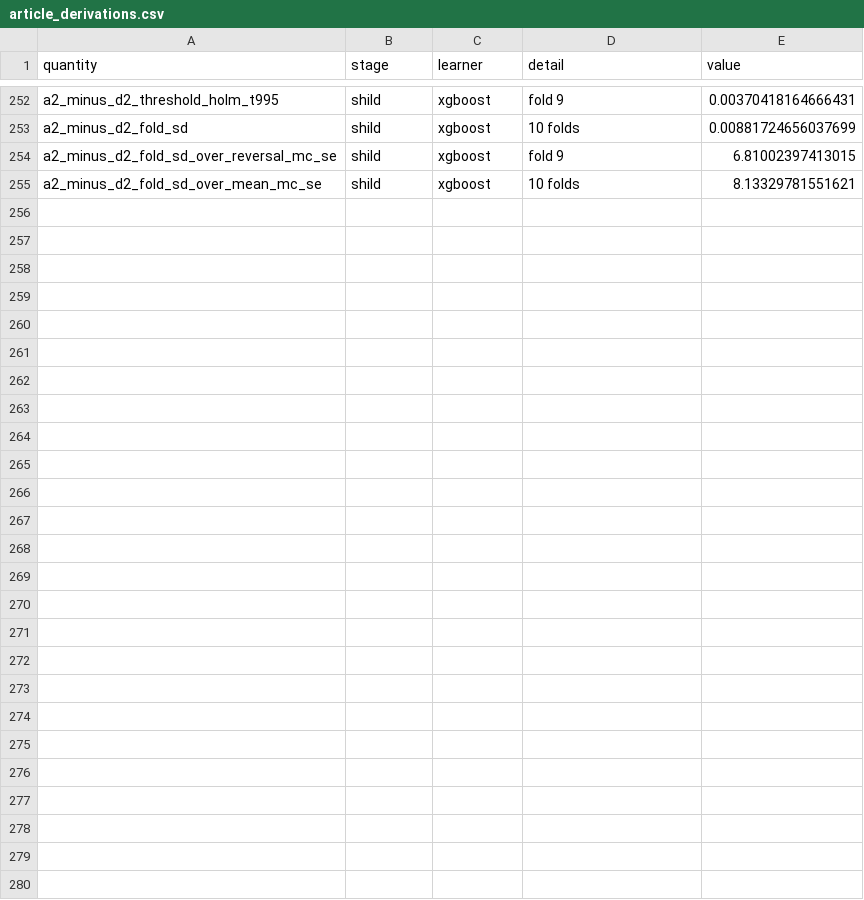
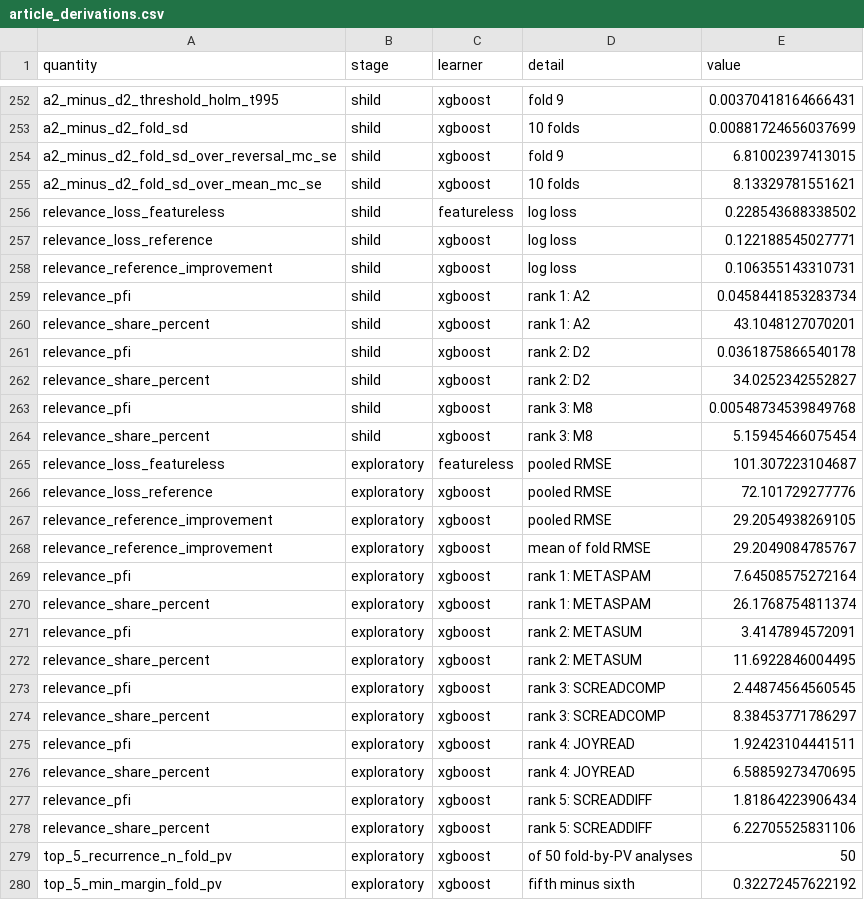
Before and after one commit to Coorsaa/csdg-analysis, a CSV file: analysis/sensitivity/results/article_derivations.csv, drawn as a sheet; only a part is shown, gaps mark what is left out.

Commit message:
Derivations: minimum-importance shares and fold-level selection-aware stability

```diff
--- a/analysis/sensitivity/results/article_derivations.csv
+++ b/analysis/sensitivity/results/article_derivations.csv
@@ -255 +255,26 @@ a2_minus_d2_fold_sd_over_reversal_mc_se,shild,xgboost,fold 9,6.81002397413015
 a2_minus_d2_fold_sd_over_mean_mc_se,shild,xgboost,10 folds,8.13329781551621
+relevance_loss_featureless,shild,featureless,log loss,0.228543688338502
+relevance_loss_reference,shild,xgboost,log loss,0.122188545027771
+relevance_reference_improvement,shild,xgboost,log loss,0.106355143310731
+relevance_pfi,shild,xgboost,rank 1: A2,0.0458441853283734
+relevance_share_percent,shild,xgboost,rank 1: A2,43.1048127070201
+relevance_pfi,shild,xgboost,rank 2: D2,0.0361875866540178
+relevance_share_percent,shild,xgboost,rank 2: D2,34.0252342552827
+relevance_pfi,shild,xgboost,rank 3: M8,0.00548734539849768
+relevance_share_percent,shild,xgboost,rank 3: M8,5.15945466075454
+relevance_loss_featureless,exploratory,featureless,pooled RMSE,101.307223104687
+relevance_loss_reference,exploratory,xgboost,pooled RMSE,72.101729277776
+relevance_reference_improvement,exploratory,xgboost,pooled RMSE,29.2054938269105
+relevance_reference_improvement,exploratory,xgboost,mean of fold RMSE,29.2049084785767
+relevance_pfi,exploratory,xgboost,rank 1: METASPAM,7.64508575272164
+relevance_share_percent,exploratory,xgboost,rank 1: METASPAM,26.1768754811374
+relevance_pfi,exploratory,xgboost,rank 2: METASUM,3.4147894572091
+relevance_share_percent,exploratory,xgboost,rank 2: METASUM,11.6922846004495
+relevance_pfi,exploratory,xgboost,rank 3: SCREADCOMP,2.44874564560545
+relevance_share_percent,exploratory,xgboost,rank 3: SCREADCOMP,8.38453771786297
+relevance_pfi,exploratory,xgboost,rank 4: JOYREAD,1.92423104441511
+relevance_share_percent,exploratory,xgboost,rank 4: JOYREAD,6.58859273470695
+relevance_pfi,exploratory,xgboost,rank 5: SCREADDIFF,1.81864223906434
+relevance_share_percent,exploratory,xgboost,rank 5: SCREADDIFF,6.22705525831106
+top_5_recurrence_n_fold_pv,exploratory,xgboost,of 50 fold-by-PV analyses,50
+top_5_min_margin_fold_pv,exploratory,xgboost,fifth minus sixth,0.32272457622192
```
Also changed, not shown: 3 other files.
